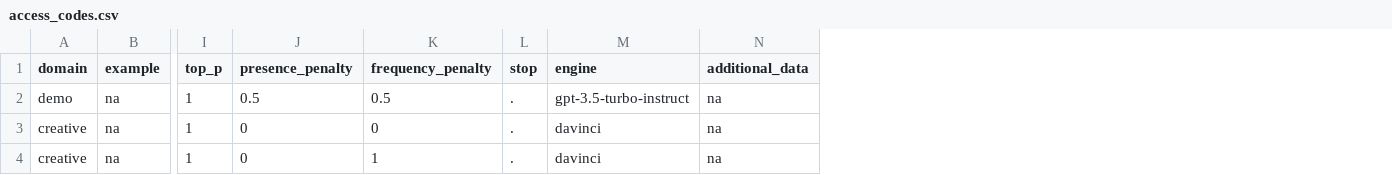
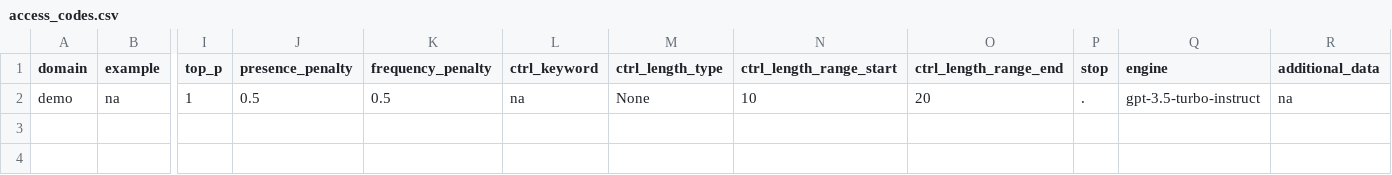
Before and after one commit to billkunghappy/CtrlGen-Interface, a CSV file: config/access_codes.csv, drawn as a sheet; only a part is shown, gaps mark what is left out; removed rows and columns are numbered as before the commit, all else as after; rows hold the shown columns only; the diff names each change by its address in the sheet, - before the commit and + after, or states it on an @@ line.

Commit message:
Update interface with Rewriting; Update token length control in frontend

```diff
--- a/config/access_codes.csv
+++ b/config/access_codes.csv
+column L (ctrl_keyword), row 2: na
+column M (ctrl_length_type), row 2: None
+column N (ctrl_length_range_start), row 2: 10
+column O (ctrl_length_range_end), row 2: 20
-row 3: creative | na | 1 | 0 | 0 | . | davinci | na
-row 4: creative | na | 1 | 0 | 1 | . | davinci | na
```
Also changed, not shown: 13 other files.
